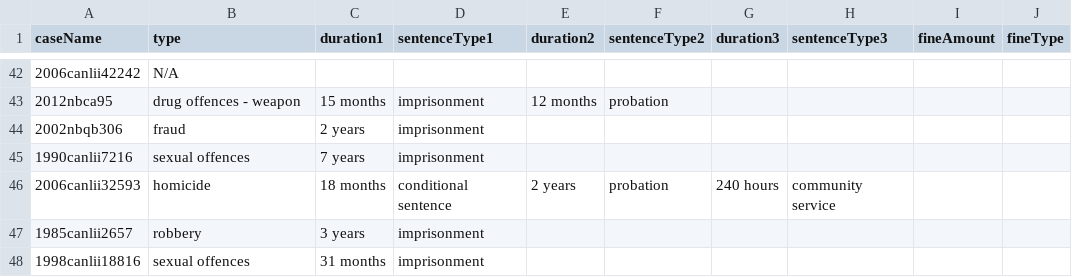
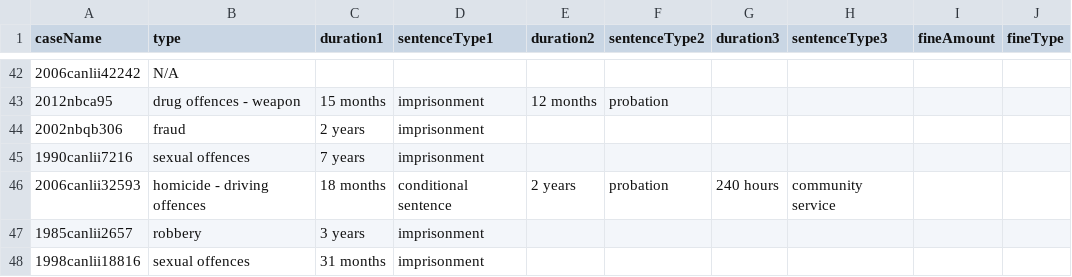
Before and after one commit to Slijs/SentencingAnalyzerPySpark, a CSV file: data/categorized.csv, drawn as a sheet; only a part is shown, gaps mark what is left out; the diff names each change by its address in the sheet, - before the commit and + after, or states it on an @@ line.

Commit message:
tweaks on sentencing duration estimator

```diff
--- a/data/categorized.csv
+++ b/data/categorized.csv
-B46 (type): homicide
+B46 (type): homicide - driving offences
```
Also changed, not shown: 2 other files.
